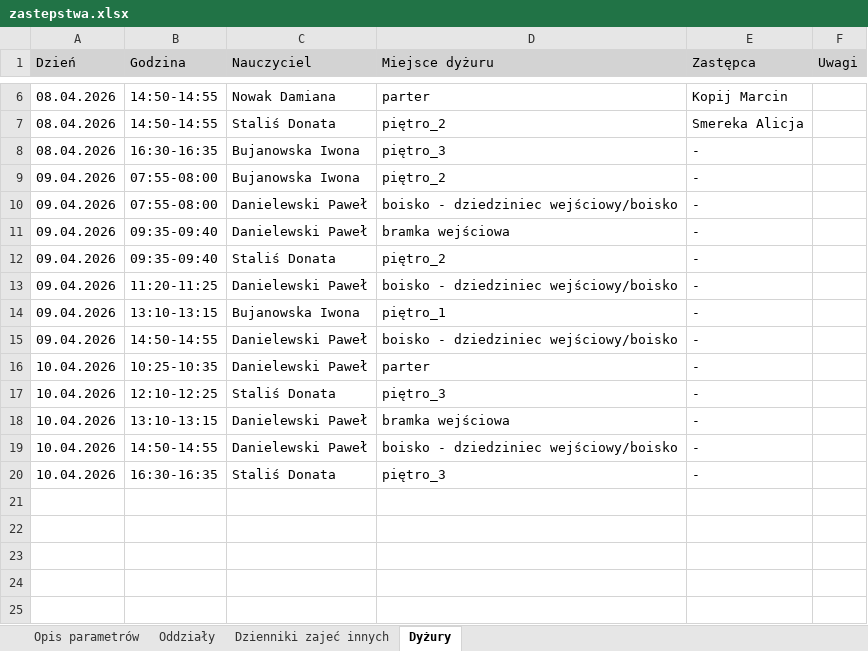
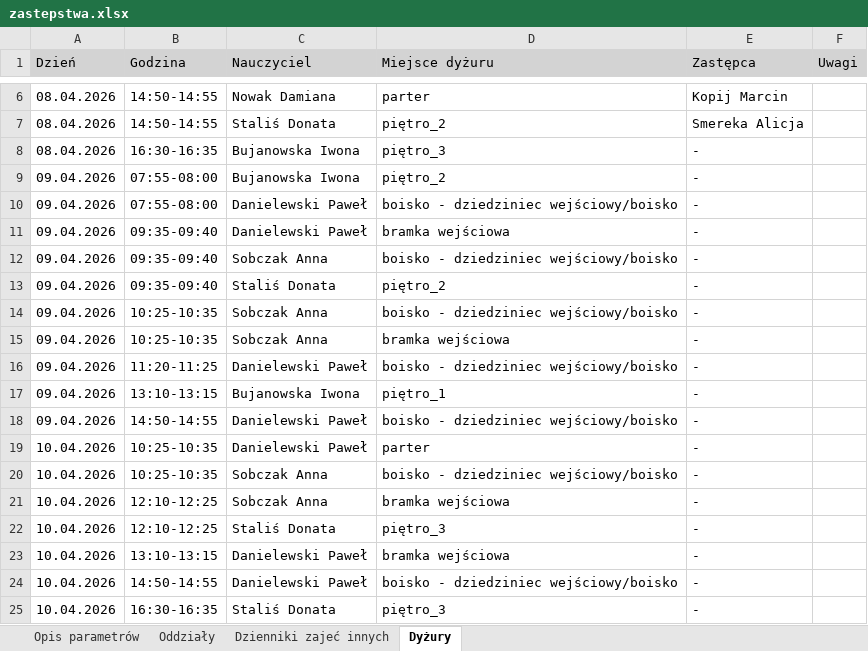
Before and after one commit to adeodatus11/zastepstwa, an Excel workbook: zastepstwa.xlsx, sheet Dyżury, drawn as a sheet; only a part is shown, gaps mark what is left out; values as stored, in another font and other column widths than the file's, no borders; the diff names each change by its address in the sheet, - before the commit and + after, or states it on an @@ line.

```diff
--- a/zastepstwa.xlsx (sheet Dyżury)
+++ b/zastepstwa.xlsx (sheet Dyżury)
+row 12: 09.04.2026 | 09:35-09:40 | Sobczak Anna | boisko - dziedziniec wejściowy/boisko | -
+row 14: 09.04.2026 | 10:25-10:35 | Sobczak Anna | boisko - dziedziniec wejściowy/boisko | -
+row 15: 09.04.2026 | 10:25-10:35 | Sobczak Anna | bramka wejściowa | -
+row 20: 10.04.2026 | 10:25-10:35 | Sobczak Anna | boisko - dziedziniec wejściowy/boisko | -
+row 21: 10.04.2026 | 12:10-12:25 | Sobczak Anna | bramka wejściowa | -
```
Also changed, not shown: sheet Oddziały.
